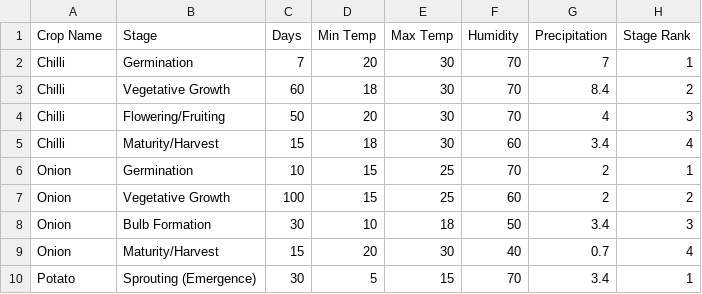
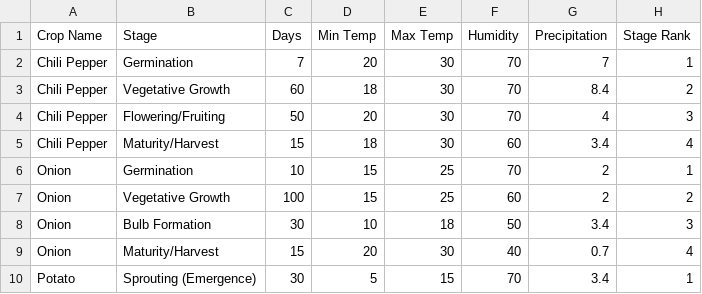
Before and after one commit to md-shahid-ansari/ai-driven-farm, a CSV file: app/data/Crop_Climatic_Requirements.csv, drawn as a sheet; only a part is shown.

Commit message:
weather data removed, Crop Name: Chili Pepper added

```diff
--- a/app/data/Crop_Climatic_Requirements.csv
+++ b/app/data/Crop_Climatic_Requirements.csv
@@ -1,6 +1,6 @@
 Crop Name,Stage,Days,Min Temp,Max Temp,Humidity,Precipitation,Stage Rank
-Chilli,Germination,7,20,30,70,7,1
-Chilli,Vegetative Growth,60,18,30,70,8.4,2
-Chilli,Flowering/Fruiting,50,20,30,70,4,3
-Chilli,Maturity/Harvest,15,18,30,60,3.4,4
+Chili Pepper,Germination,7,20,30,70,7,1
+Chili Pepper,Vegetative Growth,60,18,30,70,8.4,2
+Chili Pepper,Flowering/Fruiting,50,20,30,70,4,3
+Chili Pepper,Maturity/Harvest,15,18,30,60,3.4,4
 Onion,Germination,10,15,25,70,2,1
```
Also changed, not shown: 1 other file.
